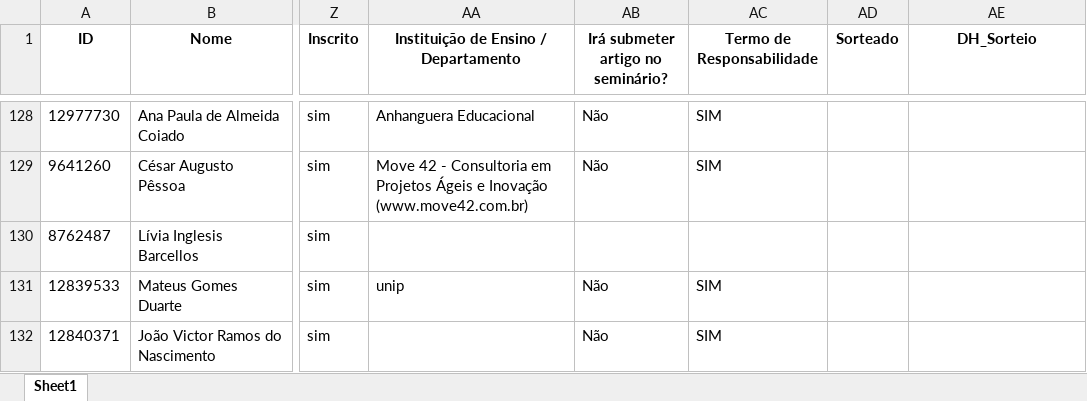
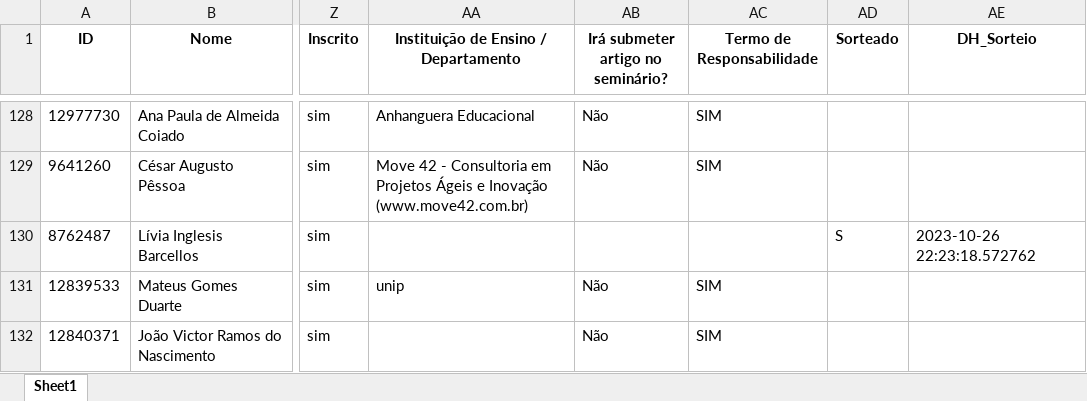
Before and after one commit to DaInLab/sorteio-i-sincid-linda, an Excel workbook: dados/ListaCredenciamento.xlsx, sheet Sheet1, drawn as a sheet; only a part is shown, gaps mark what is left out; values as stored, in another font and other column widths than the file's, no borders; the diff names each change by its address in the sheet, - before the commit and + after, or states it on an @@ line.

```diff
--- a/dados/ListaCredenciamento.xlsx (sheet Sheet1)
+++ b/dados/ListaCredenciamento.xlsx (sheet Sheet1)
-AD130 (Sorteado): (empty)
+AD130 (Sorteado): S
-AE130 (DH_Sorteio): (empty)
+AE130 (DH_Sorteio): 2023-10-26 22:23:18.572762
```
Also changed, not shown: 2 other files.
